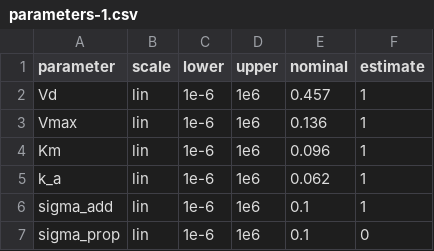
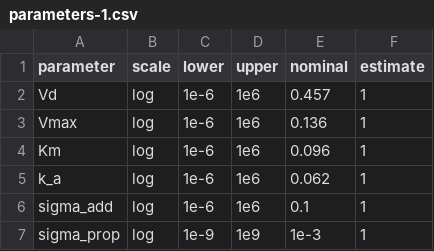
Before and after one commit to ivborissov/alco, a CSV file: julia/parameters-1.csv, drawn as a sheet.

```diff
--- a/julia/parameters-1.csv
+++ b/julia/parameters-1.csv
@@ -1,7 +1,7 @@
 parameter,scale,lower,upper,nominal,estimate
-Vd,lin,1e-6,1e6,0.457,1
-Vmax,lin,1e-6,1e6,0.136,1
-Km,lin,1e-6,1e6,0.096,1
-k_a,lin,1e-6,1e6,0.062,1
-sigma_add,lin,1e-6,1e6,0.1,1
-sigma_prop,lin,1e-6,1e6,0.1,0
+Vd,log,1e-6,1e6,0.457,1
+Vmax,log,1e-6,1e6,0.136,1
+Km,log,1e-6,1e6,0.096,1
+k_a,log,1e-6,1e6,0.062,1
+sigma_add,log,1e-6,1e6,0.1,1
+sigma_prop,log,1e-9,1e9,1e-3,1
```
Also changed, not shown: data-mumenthaler-2000/individual.csv, 3 other files.
